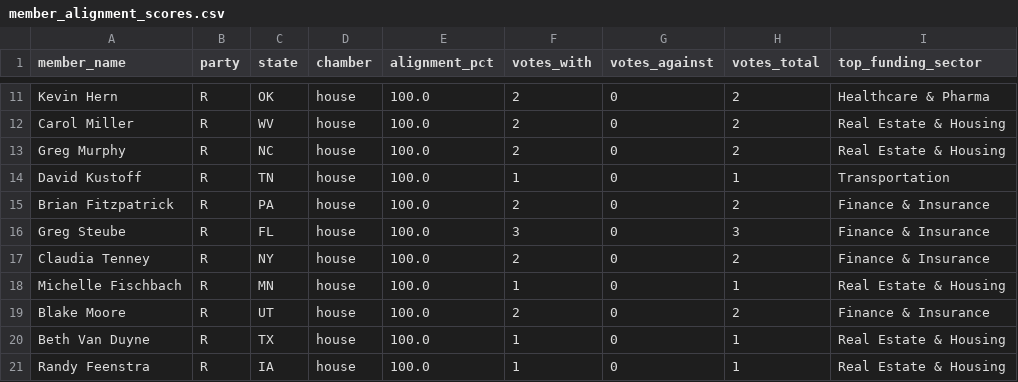
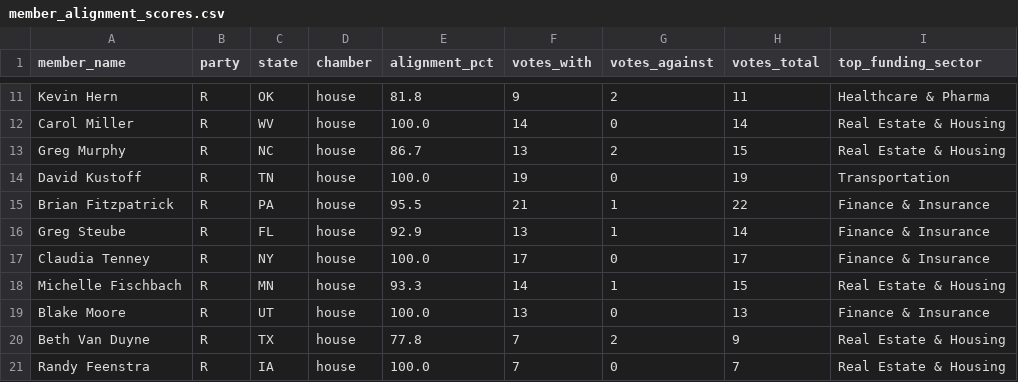
Before and after one commit to jacksaltzman/pac-spending, a CSV file: output/member_alignment_scores.csv, drawn as a sheet; only a part is shown, gaps mark what is left out; the diff covers the shown part only; the diff names each change by its address in the sheet, - before the commit and + after, or states it on an @@ line.

```diff
--- a/output/member_alignment_scores.csv
+++ b/output/member_alignment_scores.csv
-E11 (alignment_pct): 100.0
+E11 (alignment_pct): 81.8
-F11 (votes_with): 2
+F11 (votes_with): 9
-G11 (votes_against): 0
+G11 (votes_against): 2
-H11 (votes_total): 2
+H11 (votes_total): 11
-F12 (votes_with): 2
+F12 (votes_with): 14
-H12 (votes_total): 2
+H12 (votes_total): 14
-E13 (alignment_pct): 100.0
+E13 (alignment_pct): 86.7
-F13 (votes_with): 2
+F13 (votes_with): 13
-G13 (votes_against): 0
+G13 (votes_against): 2
-H13 (votes_total): 2
+H13 (votes_total): 15
-F14 (votes_with): 1
+F14 (votes_with): 19
-H14 (votes_total): 1
+H14 (votes_total): 19
-E15 (alignment_pct): 100.0
+E15 (alignment_pct): 95.5
-F15 (votes_with): 2
+F15 (votes_with): 21
-G15:G16 (votes_against): 0
+G15:G16 (votes_against): 1
-H15 (votes_total): 2
+H15 (votes_total): 22
-E16 (alignment_pct): 100.0
+E16 (alignment_pct): 92.9
-F16 (votes_with): 3
+F16 (votes_with): 13
-H16 (votes_total): 3
+H16 (votes_total): 14
-F17 (votes_with): 2
+F17 (votes_with): 17
-H17 (votes_total): 2
+H17 (votes_total): 17
-E18 (alignment_pct): 100.0
+E18 (alignment_pct): 93.3
-F18 (votes_with): 1
+F18 (votes_with): 14
-G18 (votes_against): 0
+G18 (votes_against): 1
-H18 (votes_total): 1
+H18 (votes_total): 15
-F19 (votes_with): 2
+F19 (votes_with): 13
-H19 (votes_total): 2
+H19 (votes_total): 13
-E20 (alignment_pct): 100.0
+E20 (alignment_pct): 77.8
-F20:F21 (votes_with): 1
+F20:F21 (votes_with): 7
-G20 (votes_against): 0
+G20 (votes_against): 2
-H20 (votes_total): 1
+H20 (votes_total): 9
-H21 (votes_total): 1
+H21 (votes_total): 7
```
Also changed, not shown: 130 edited cells elsewhere in this file, 5 other files.
